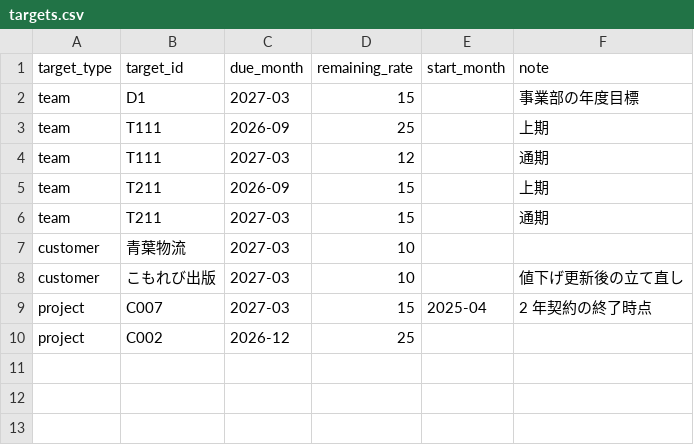
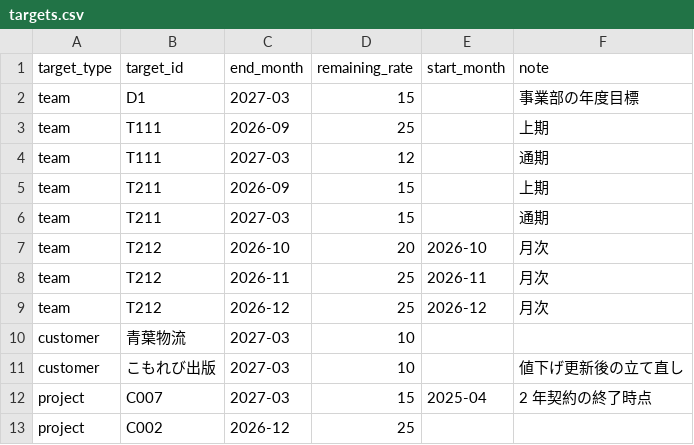
Before and after one commit to smjr3/yojitsu-navi, a CSV file: data/targets.csv, drawn as a sheet.

```diff
--- a/data/targets.csv
+++ b/data/targets.csv
@@ -1,2 +1,2 @@
-target_type,target_id,due_month,remaining_rate,start_month,note
+target_type,target_id,end_month,remaining_rate,start_month,note
 team,D1,2027-03,15,,事業部の年度目標
@@ -6,2 +6,5 @@ team,T211,2026-09,15,,上期
 team,T211,2027-03,15,,通期
+team,T212,2026-10,20,2026-10,月次
+team,T212,2026-11,25,2026-11,月次
+team,T212,2026-12,25,2026-12,月次
 customer,青葉物流,2027-03,10,,
```
Also changed, not shown: 23 other files.
